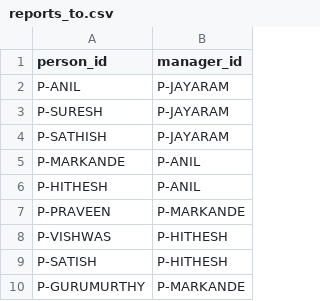
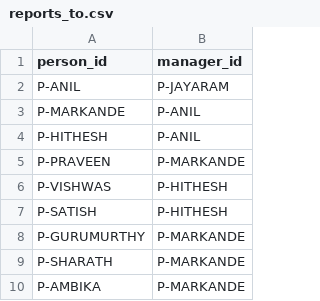
Before and after one commit to SaiSiddharthBS/Neura1, a CSV file: fixture/flyvi/records/reports_to.csv, drawn as a sheet; only a part is shown; the shorter side is filled out with more unchanged rows.

```diff
--- a/fixture/flyvi/records/reports_to.csv
+++ b/fixture/flyvi/records/reports_to.csv
@@ -2,4 +2,2 @@ person_id,manager_id
 P-ANIL,P-JAYARAM
-P-SURESH,P-JAYARAM
-P-SATHISH,P-JAYARAM
 P-MARKANDE,P-ANIL
```
Also changed, not shown: 55 other files.
